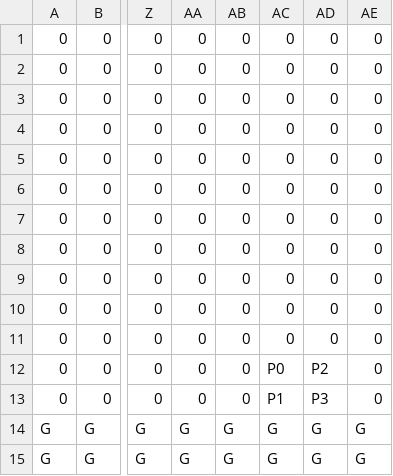
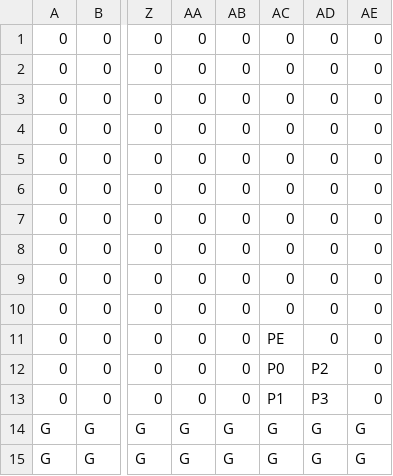
Before and after one commit to ttrmsy/SuperMario, a CSV file: Develop/Resource/Map/Stage_Object.csv, drawn as a sheet; only a part is shown, gaps mark what is left out; the diff names each change by its address in the sheet, - before the commit and + after, or states it on an @@ line.

```diff
--- a/Develop/Resource/Map/Stage_Object.csv
+++ b/Develop/Resource/Map/Stage_Object.csv
-AC11: 0
+AC11: PE
```
Also changed, not shown: 14 other files.
